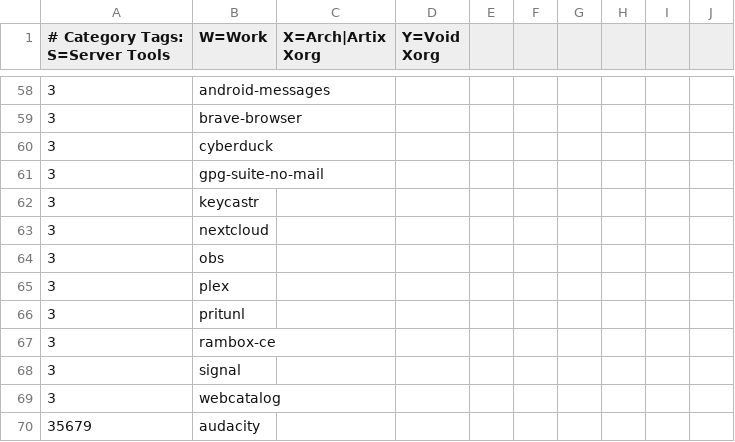
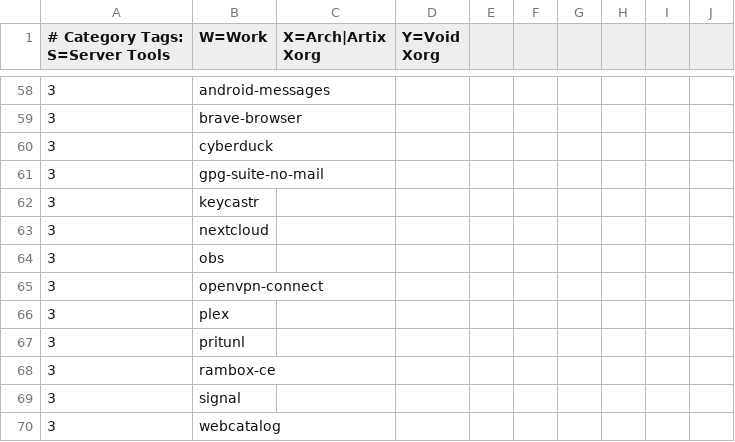
Before and after one commit to astsu777/bootstrap, a CSV file: apps.csv, drawn as a sheet; only a part is shown, gaps mark what is left out; the shorter side is filled out with more unchanged rows; the diff names each change by its address in the sheet, - before the commit and + after, or states it on an @@ line.

Commit message:
Add 'openvpn-connect' to macOS casks

```diff
--- a/apps.csv
+++ b/apps.csv
+row 65: 3 | openvpn-connect
```
